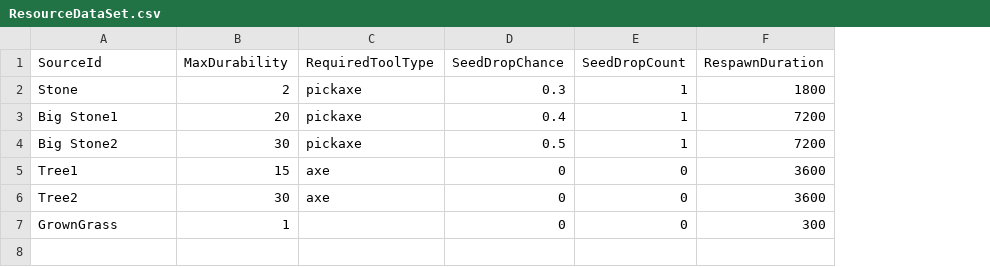
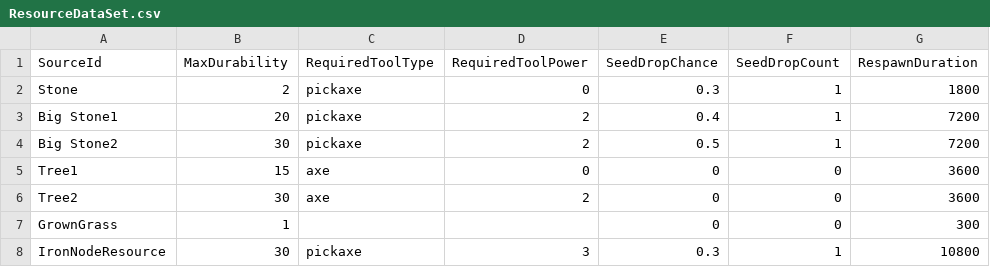
Before and after one commit to Sprityoon/mswgit, a CSV file: RootDesk/MyDesk/MapObjects/DataSets/ResourceDataSet.csv, drawn as a sheet; the diff names each change by its address in the sheet, - before the commit and + after, or states it on an @@ line.

```diff
--- a/RootDesk/MyDesk/MapObjects/DataSets/ResourceDataSet.csv
+++ b/RootDesk/MyDesk/MapObjects/DataSets/ResourceDataSet.csv
+column D (RequiredToolPower), rows 2-6: 0 | 2 | 2 | 0 | 2
+row 8: IronNodeResource | 30 | pickaxe | 3 | 0.3 | 1 | 10800
```
Also changed, not shown: RootDesk/MyDesk/MapObjects/DataSets/BiomeResourceDataSet.csv, RootDesk/MyDesk/MapObjects/DataSets/ItemDropDataSet.csv, 7 other files.
